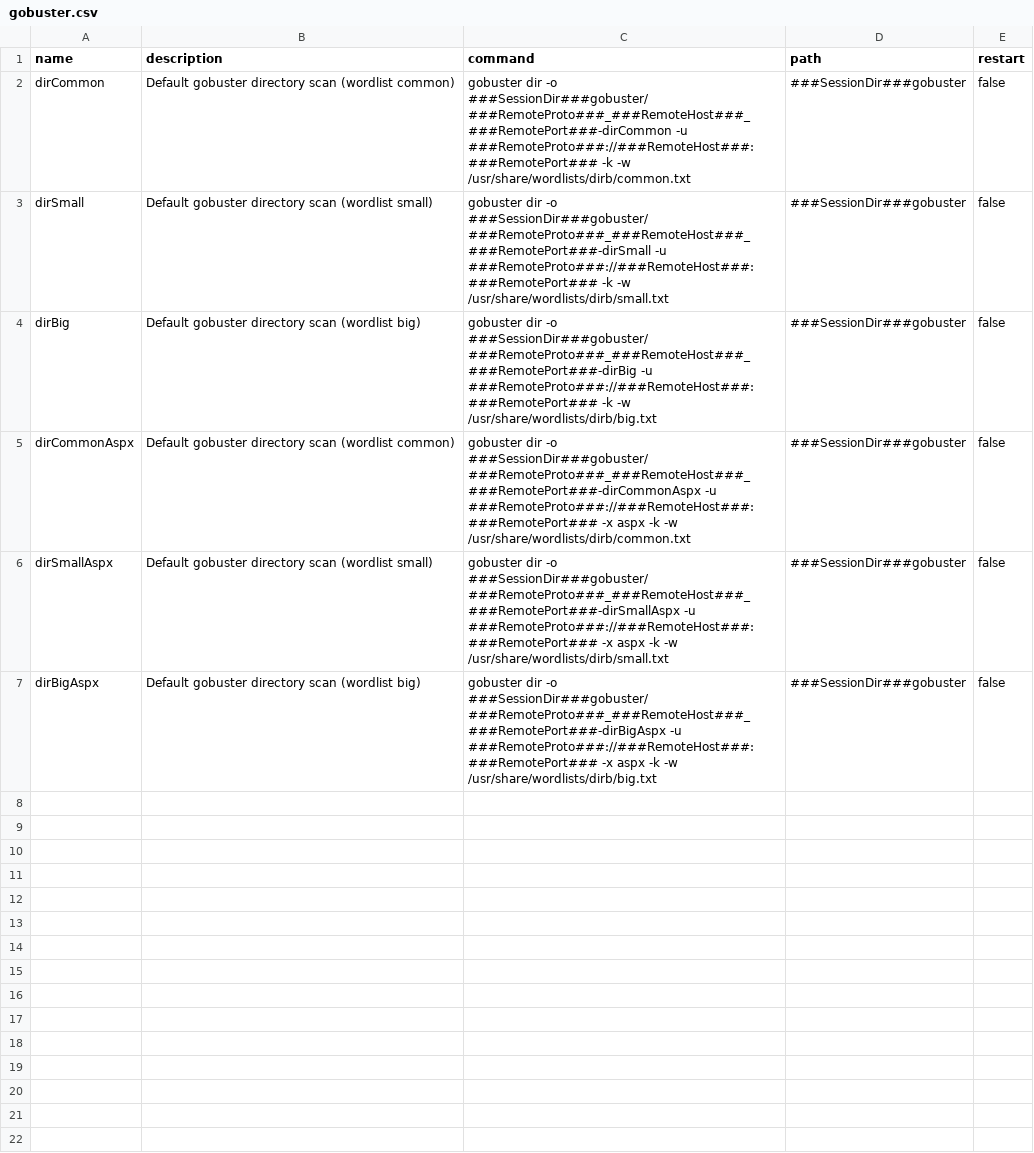
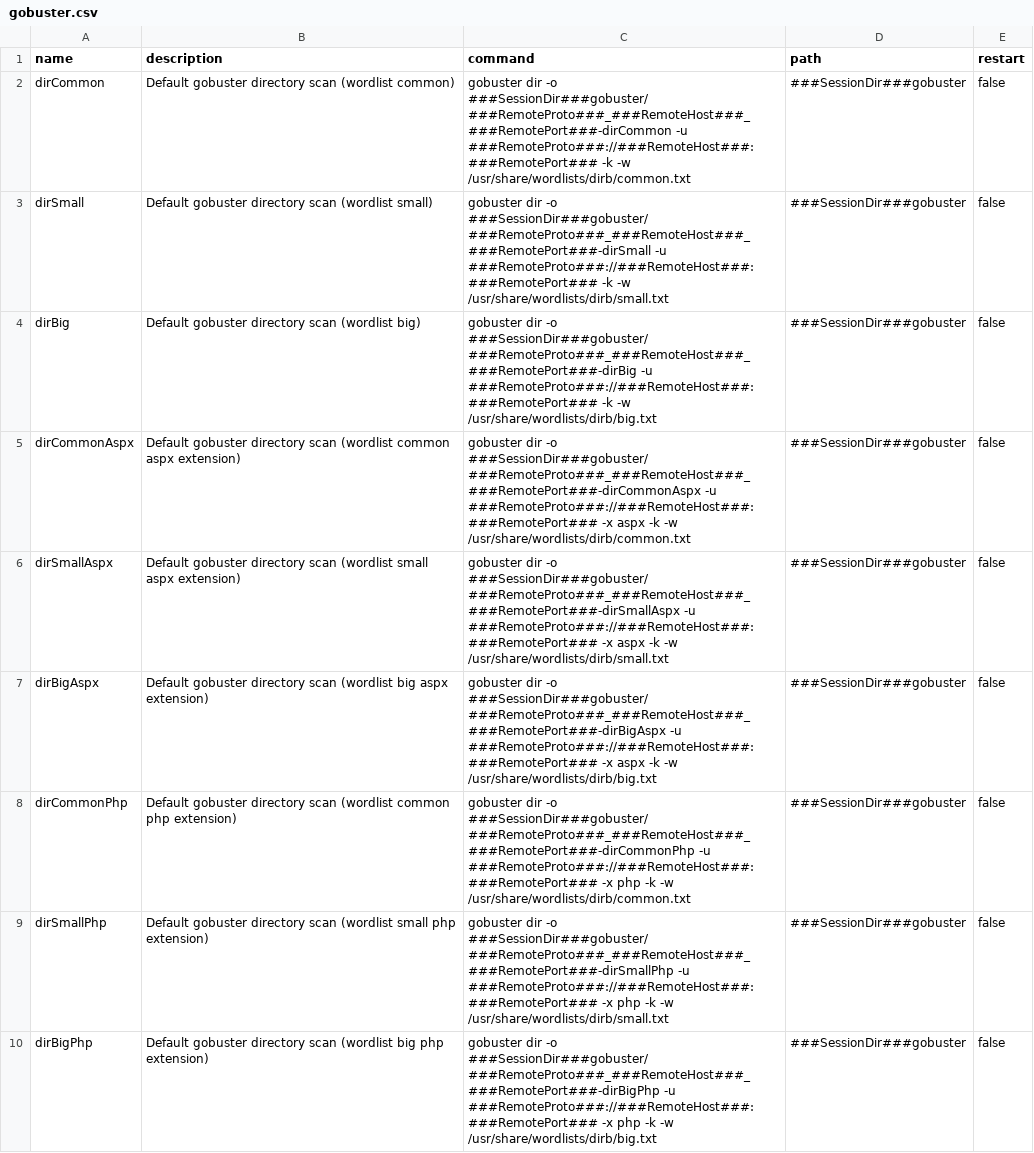
Before and after one commit to mfulz/tmux-penmux, a CSV file: modules/auxiliary/misc/commander/commands/auxilliary/scanners/gobuster.csv, drawn as a sheet.

Commit message:
Features
- Added httpexchange (download files from host to target) module
- added php gobuster commands

```diff
--- a/modules/auxiliary/misc/commander/commands/auxilliary/scanners/gobuster.csv
+++ b/modules/auxiliary/misc/commander/commands/auxilliary/scanners/gobuster.csv
@@ -4,4 +4,7 @@ dirSmall,Default gobuster directory scan (wordlist small),gobuster dir -o ###Ses
 dirBig,Default gobuster directory scan (wordlist big),gobuster dir -o ###SessionDir###gobuster/###RemoteProto###_###RemoteHost###_###RemotePort###-dirBig -u ###RemoteProto###://###RemoteHost###:###RemotePort### -k -w /usr/share/wordlists/dirb/big.txt,###SessionDir###gobuster,false
-dirCommonAspx,Default gobuster directory scan (wordlist common),gobuster dir -o ###SessionDir###gobuster/###RemoteProto###_###RemoteHost###_###RemotePort###-dirCommonAspx -u ###RemoteProto###://###RemoteHost###:###RemotePort### -x aspx -k -w /usr/share/wordlists/dirb/common.txt,###SessionDir###gobuster,false
-dirSmallAspx,Default gobuster directory scan (wordlist small),gobuster dir -o ###SessionDir###gobuster/###RemoteProto###_###RemoteHost###_###RemotePort###-dirSmallAspx -u ###RemoteProto###://###RemoteHost###:###RemotePort### -x aspx -k -w /usr/share/wordlists/dirb/small.txt,###SessionDir###gobuster,false
-dirBigAspx,Default gobuster directory scan (wordlist big),gobuster dir -o ###SessionDir###gobuster/###RemoteProto###_###RemoteHost###_###RemotePort###-dirBigAspx -u ###RemoteProto###://###RemoteHost###:###RemotePort### -x aspx -k -w /usr/share/wordlists/dirb/big.txt,###SessionDir###gobuster,false
+dirCommonAspx,Default gobuster directory scan (wordlist common aspx extension),gobuster dir -o ###SessionDir###gobuster/###RemoteProto###_###RemoteHost###_###RemotePort###-dirCommonAspx -u ###RemoteProto###://###RemoteHost###:###RemotePort### -x aspx -k -w /usr/share/wordlists/dirb/common.txt,###SessionDir###gobuster,false
+dirSmallAspx,Default gobuster directory scan (wordlist small aspx extension),gobuster dir -o ###SessionDir###gobuster/###RemoteProto###_###RemoteHost###_###RemotePort###-dirSmallAspx -u ###RemoteProto###://###RemoteHost###:###RemotePort### -x aspx -k -w /usr/share/wordlists/dirb/small.txt,###SessionDir###gobuster,false
+dirBigAspx,Default gobuster directory scan (wordlist big aspx extension),gobuster dir -o ###SessionDir###gobuster/###RemoteProto###_###RemoteHost###_###RemotePort###-dirBigAspx -u ###RemoteProto###://###RemoteHost###:###RemotePort### -x aspx -k -w /usr/share/wordlists/dirb/big.txt,###SessionDir###gobuster,false
+dirCommonPhp,Default gobuster directory scan (wordlist common php extension),gobuster dir -o ###SessionDir###gobuster/###RemoteProto###_###RemoteHost###_###RemotePort###-dirCommonPhp -u ###RemoteProto###://###RemoteHost###:###RemotePort### -x php -k -w /usr/share/wordlists/dirb/common.txt,###SessionDir###gobuster,false
+dirSmallPhp,Default gobuster directory scan (wordlist small php extension),gobuster dir -o ###SessionDir###gobuster/###RemoteProto###_###RemoteHost###_###RemotePort###-dirSmallPhp -u ###RemoteProto###://###RemoteHost###:###RemotePort### -x php -k -w /usr/share/wordlists/dirb/small.txt,###SessionDir###gobuster,false
+dirBigPhp,Default gobuster directory scan (wordlist big php extension),gobuster dir -o ###SessionDir###gobuster/###RemoteProto###_###RemoteHost###_###RemotePort###-dirBigPhp -u ###RemoteProto###://###RemoteHost###:###RemotePort### -x php -k -w /usr/share/wordlists/dirb/big.txt,###SessionDir###gobuster,false
```
Also changed, not shown: 5 other files.
